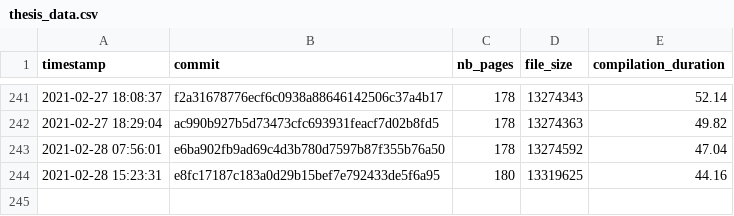
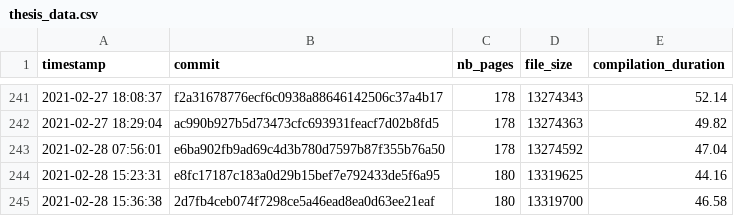
Before and after one commit to Ezibenroc/thesis, a CSV file: build/thesis_data.csv, drawn as a sheet; only a part is shown, gaps mark what is left out.

Commit message:
New compilation

```diff
--- a/build/thesis_data.csv
+++ b/build/thesis_data.csv
@@ -244 +244,2 @@ timestamp,commit,nb_pages,file_size,compilation_duration
 2021-02-28 15:23:31,e8fc17187c183a0d29b15bef7e792433de5f6a95,180,13319625,44.16
+2021-02-28 15:36:38,2d7fb4ceb074f7298ce5a46ead8ea0d63ee21eaf,180,13319700,46.58
```
Also changed, not shown: 2 other files.
